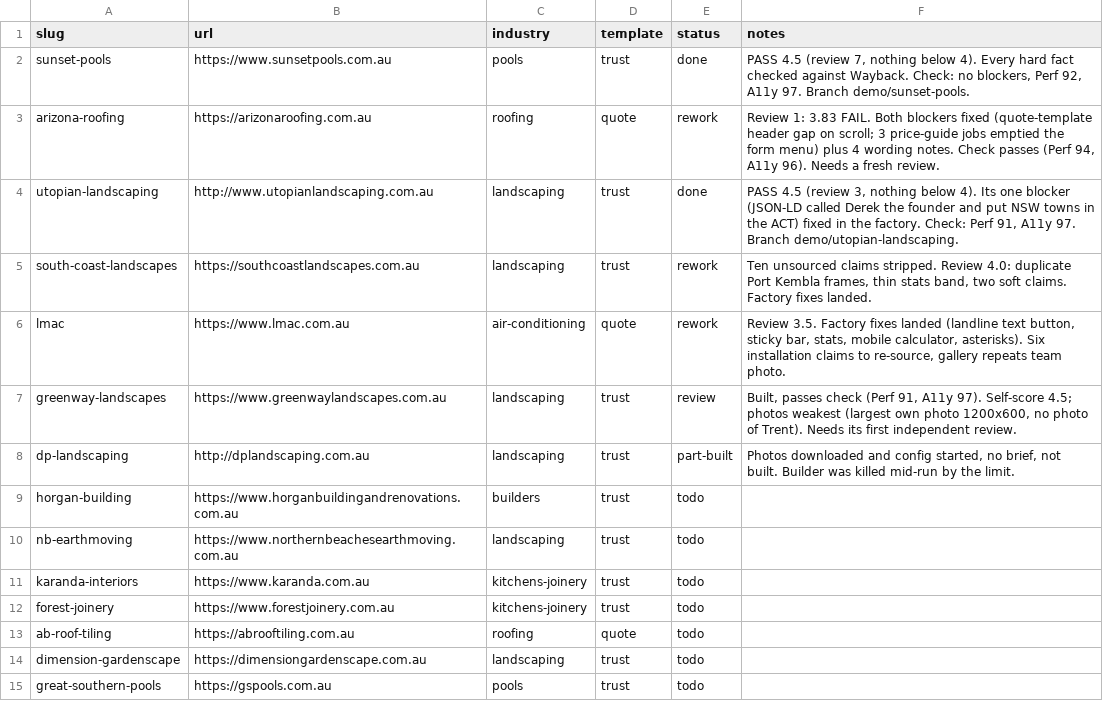
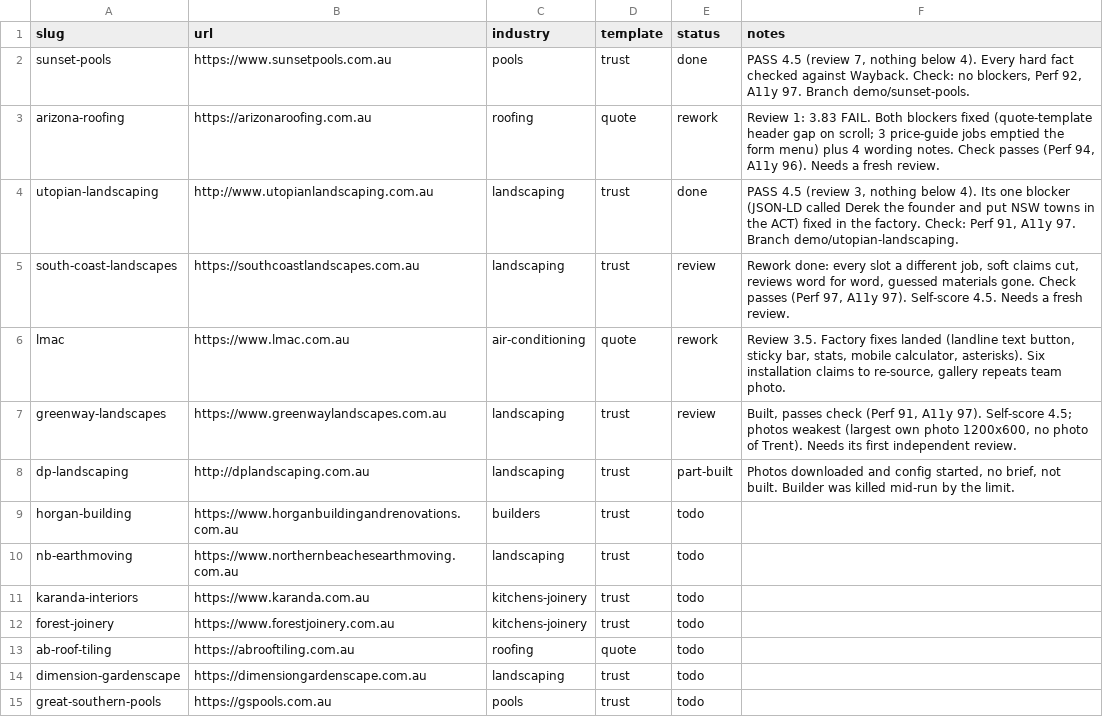
Before and after one commit to ponchopatt/frontline-websites, a CSV file: QUEUE.csv, drawn as a sheet.

```diff
--- a/QUEUE.csv
+++ b/QUEUE.csv
@@ -4,3 +4,3 @@ arizona-roofing,https://arizonaroofing.com.au,roofing,quote,rework,"Review 1: 3.
 utopian-landscaping,http://www.utopianlandscaping.com.au,landscaping,trust,done,"PASS 4.5 (review 3, nothing below 4). Its one blocker (JSON-LD called Derek the founder and put NSW towns in the ACT) fixed in the factory. Check: Perf 91, A11y 97. Branch demo/utopian-landscaping."
-south-coast-landscapes,https://southcoastlandscapes.com.au,landscaping,trust,rework,"Ten unsourced claims stripped. Review 4.0: duplicate Port Kembla frames, thin stats band, two soft claims. Factory fixes landed."
+south-coast-landscapes,https://southcoastlandscapes.com.au,landscaping,trust,review,"Rework done: every slot a different job, soft claims cut, reviews word for word, guessed materials gone. Check passes (Perf 97, A11y 97). Self-score 4.5. Needs a fresh review."
 lmac,https://www.lmac.com.au,air-conditioning,quote,rework,"Review 3.5. Factory fixes landed (landline text button, sticky bar, stats, mobile calculator, asterisks). Six installation claims to re-source, gallery repeats team photo."
```
Also changed, not shown: 2 other files.
